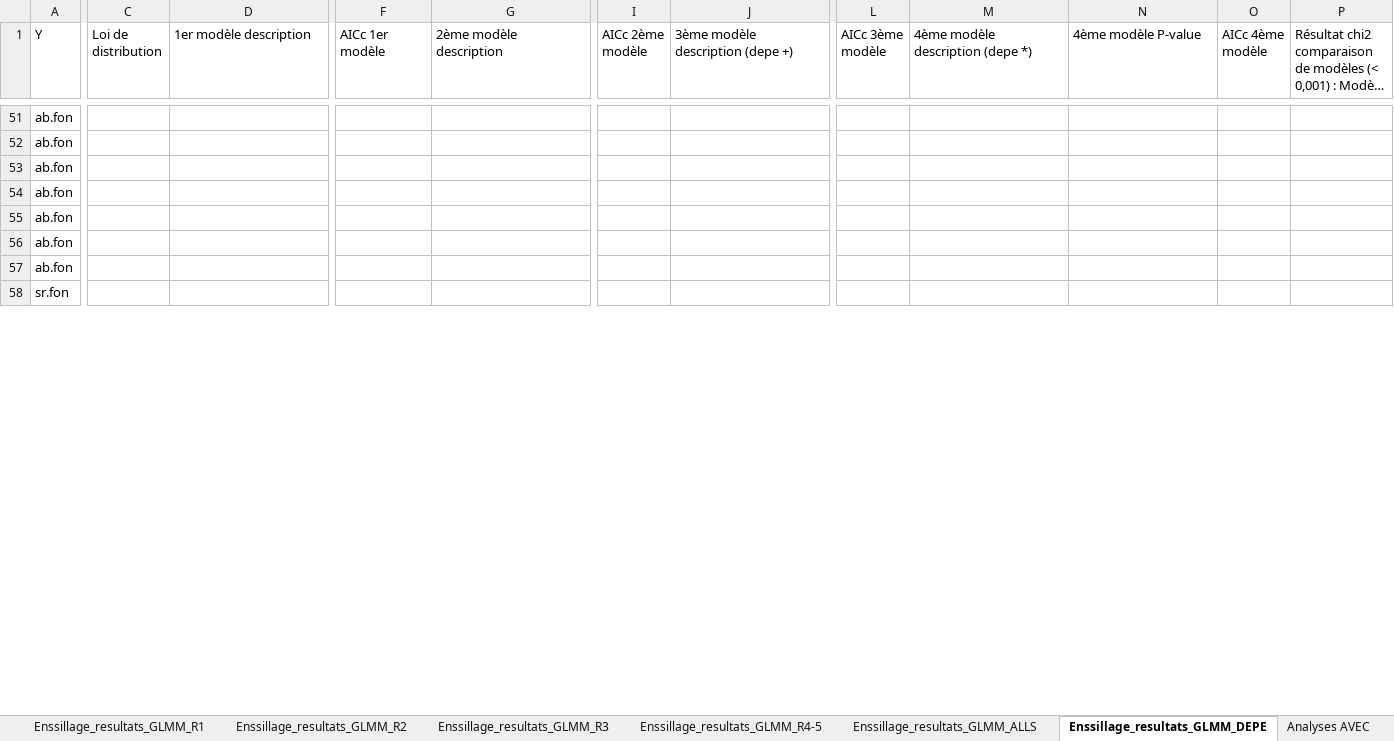
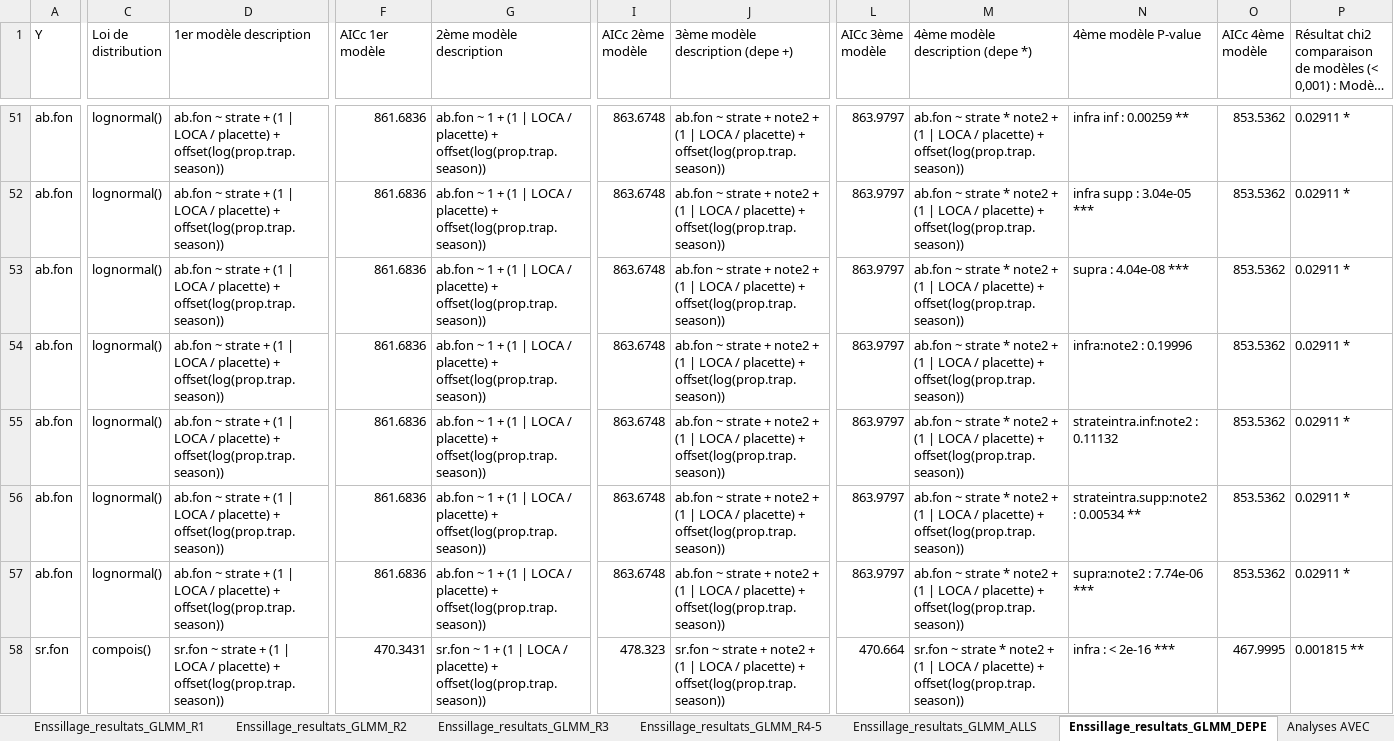
Before and after one commit to BroMoutarde/Stage_Coleo_A-D, an Excel workbook: Resultats_modeles_coleo_2024.xlsx, sheet Enssillage_resultats_GLMM_DEPE, drawn as a sheet; only a part is shown, gaps mark what is left out; long unchanged cells end in …; values as stored, in another font and other column widths than the file's, no cell formats; conditional formats not drawn; removed rows and columns are numbered as before the commit, all else as after; rows hold the shown columns only; the diff covers the shown part only; the diff names each change by its address in the sheet, - before the commit and + after, or states it on an @@ line.

Commit message:
16-07-25 : fin des derniers tests sur les glmm et fin des glmm pour le dépérissement, début de la suite avec les NMDS

```diff
--- a/Resultats_modeles_coleo_2024.xlsx (sheet Enssillage_resultats_GLMM_DEPE)
+++ b/Resultats_modeles_coleo_2024.xlsx (sheet Enssillage_resultats_GLMM_DEPE)
-C51:C57 (Loi de distribution): (empty)
+C51:C57 (Loi de distribution): lognormal()
-D51:D57 (1er modèle description): (empty)
+D51:D57 (1er modèle description): ab.fon ~ strate + (1 | LOCA / placette) + offset(log(prop.trap.season))
-F51:F57 (AICc 1er modèle): (empty)
+F51:F57 (AICc 1er modèle): 861.6836
-G51:G57 (2ème modèle description): (empty)
+G51:G57 (2ème modèle description): ab.fon ~ 1 + (1 | LOCA / placette) + offset(log(prop.trap.season))
-I51:I57 (AICc 2ème modèle): (empty)
+I51:I57 (AICc 2ème modèle): 863.6748
-J51:J57 (3ème modèle description (depe +)): (empty)
+J51:J57 (3ème modèle description (depe +)): ab.fon ~ strate + note2 + (1 | LOCA / placette) + offset(log(prop.trap.season))
-L51:L57 (AICc 3ème modèle): (empty)
+L51:L57 (AICc 3ème modèle): 863.9797
-M51:M57 (4ème modèle description (depe *)): (empty)
+M51:M57 (4ème modèle description (depe *)): ab.fon ~ strate * note2 + (1 | LOCA / placette) + offset(log(prop.trap.season))
-N51 (4ème modèle P-value): (empty)
+N51 (4ème modèle P-value): infra inf : 0.00259 **
-O51:O57 (AICc 4ème modèle): (empty)
+O51:O57 (AICc 4ème modèle): 853.5362
-P51:P57: (empty)
+P51:P57: 0.02911 *
-N52 (4ème modèle P-value): (empty)
+N52 (4ème modèle P-value): infra supp : 3.04e-05 ***
-N53 (4ème modèle P-value): (empty)
+N53 (4ème modèle P-value): supra : 4.04e-08 ***
-N54 (4ème modèle P-value): (empty)
+N54 (4ème modèle P-value): infra:note2 : 0.19996
-N55 (4ème modèle P-value): (empty)
+N55 (4ème modèle P-value): strateintra.inf:note2 : 0.11132
-N56 (4ème modèle P-value): (empty)
+N56 (4ème modèle P-value): strateintra.supp:note2 : 0.00534 **
-N57 (4ème modèle P-value): (empty)
+N57 (4ème modèle P-value): supra:note2 : 7.74e-06 ***
-row 58: sr.fon
+row 58: sr.fon | compois() | sr.fon ~ strate + (1 | LOCA / placette) + offset(log(prop.trap.season)) | 470.3431 | sr.fon ~ 1 + (1 | LOCA / placette) + offset(log(prop.trap.season)) | 478.323 | sr.fon ~ strate + note2 + (1 | LOCA / placette) + offset(log(prop.trap.season)) | 470.664 | sr.fon ~ strate * note2 + (1 | LOCA / placette) + offset(log(prop.trap.season)) | infra : < 2e-16 *** | 467.9995 | 0.001815 **
```
Also changed, not shown: 34 added rows, 34 removed rows, 323 edited cells and merged cells elsewhere in this sheet, cell formats, 10 other files.
